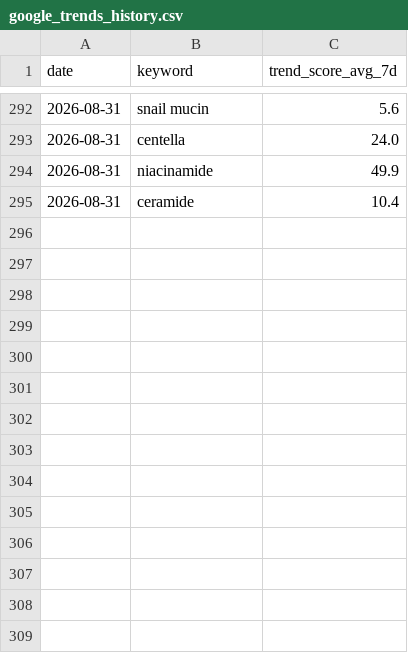
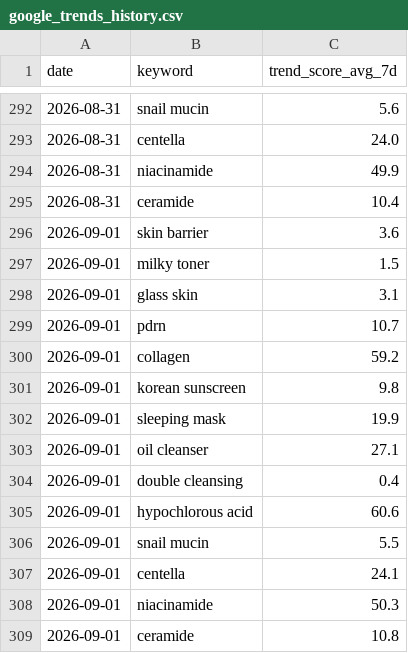
Before and after one commit to cw-ship-it/presail-brand-intel, a CSV file: data/google_trends_history.csv, drawn as a sheet; only a part is shown, gaps mark what is left out.

Commit message:
일일 데이터 자동 수집 2026-09-01

```diff
--- a/data/google_trends_history.csv
+++ b/data/google_trends_history.csv
@@ -295 +295,15 @@ date,keyword,trend_score_avg_7d
 2026-08-31,ceramide,10.4
+2026-09-01,skin barrier,3.6
+2026-09-01,milky toner,1.5
+2026-09-01,glass skin,3.1
+2026-09-01,pdrn,10.7
+2026-09-01,collagen,59.2
+2026-09-01,korean sunscreen,9.8
+2026-09-01,sleeping mask,19.9
+2026-09-01,oil cleanser,27.1
+2026-09-01,double cleansing,0.4
+2026-09-01,hypochlorous acid,60.6
+2026-09-01,snail mucin,5.5
+2026-09-01,centella,24.1
+2026-09-01,niacinamide,50.3
+2026-09-01,ceramide,10.8
```
